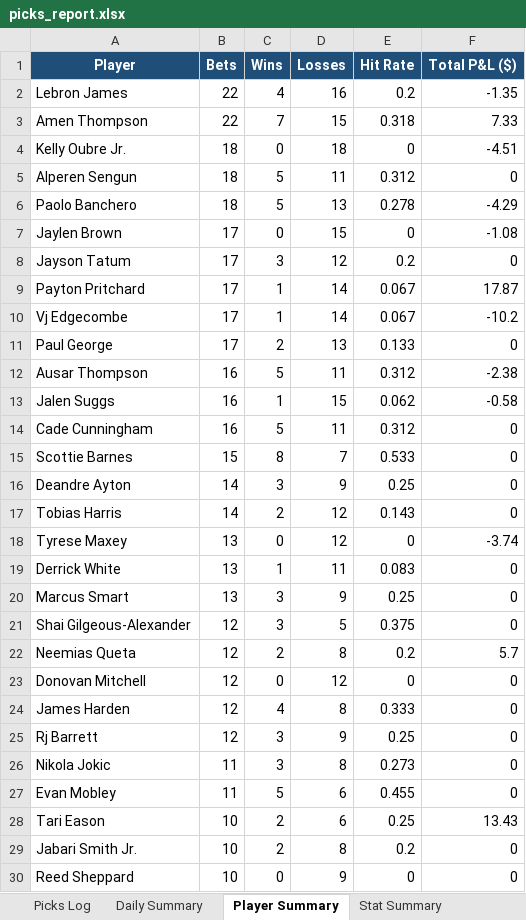
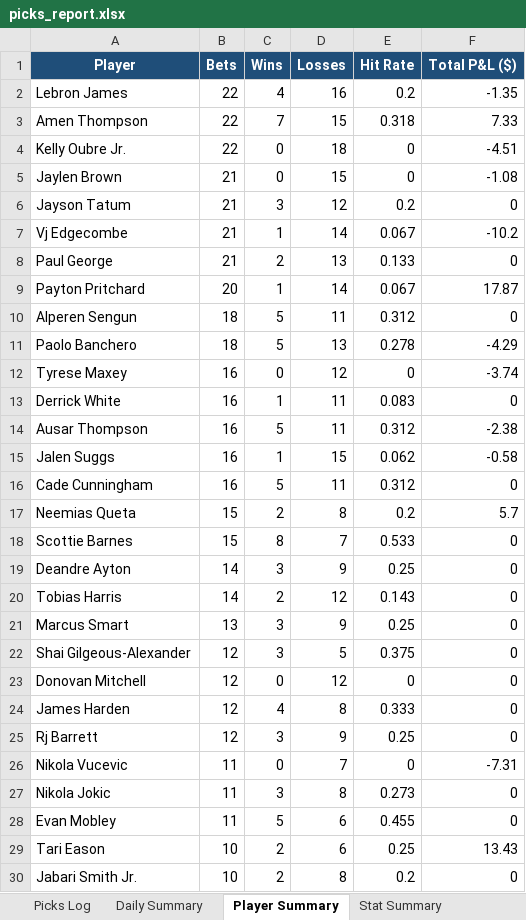
Before and after one commit to aaronwadhwa12/kalshi, an Excel workbook: results/picks_report.xlsx, sheet Player Summary, drawn as a sheet; only a part is shown; the shorter side is filled out with more unchanged rows; values as stored, in another font and other column widths than the file's, no borders; removed rows and columns are numbered as before the commit, all else as after; the diff covers the shown part only; the diff names each change by its address in the sheet, - before the commit and + after, or states it on an @@ line.

```diff
--- a/results/picks_report.xlsx (sheet Player Summary)
+++ b/results/picks_report.xlsx (sheet Player Summary)
-B4 (Bets): 18
+B4 (Bets): 22
+row 5: Jaylen Brown | 21 | 0 | 15 | 0 | -1.08
+row 6: Jayson Tatum | 21 | 3 | 12 | 0.2 | 0
+row 7: Vj Edgecombe | 21 | 1 | 14 | 0.067 | -10.2
+row 8: Paul George | 21 | 2 | 13 | 0.133 | 0
+row 9: Payton Pritchard | 20 | 1 | 14 | 0.067 | 17.87
-row 7: Jaylen Brown | 17 | 0 | 15 | 0 | -1.08
-row 8: Jayson Tatum | 17 | 3 | 12 | 0.2 | 0
-row 9: Payton Pritchard | 17 | 1 | 14 | 0.067 | 17.87
-row 10: Vj Edgecombe | 17 | 1 | 14 | 0.067 | -10.2
-row 11: Paul George | 17 | 2 | 13 | 0.133 | 0
+row 12: Tyrese Maxey | 16 | 0 | 12 | 0 | -3.74
+row 13: Derrick White | 16 | 1 | 11 | 0.083 | 0
+row 17: Neemias Queta | 15 | 2 | 8 | 0.2 | 5.7
-row 18: Tyrese Maxey | 13 | 0 | 12 | 0 | -3.74
-row 19: Derrick White | 13 | 1 | 11 | 0.083 | 0
-row 22: Neemias Queta | 12 | 2 | 8 | 0.2 | 5.7
+row 26: Nikola Vucevic | 11 | 0 | 7 | 0 | -7.31
```
Also changed, not shown: 2 added rows and 3 removed rows elsewhere in this sheet, sheet Picks Log, sheet Daily Summary, sheet Stat Summary.
